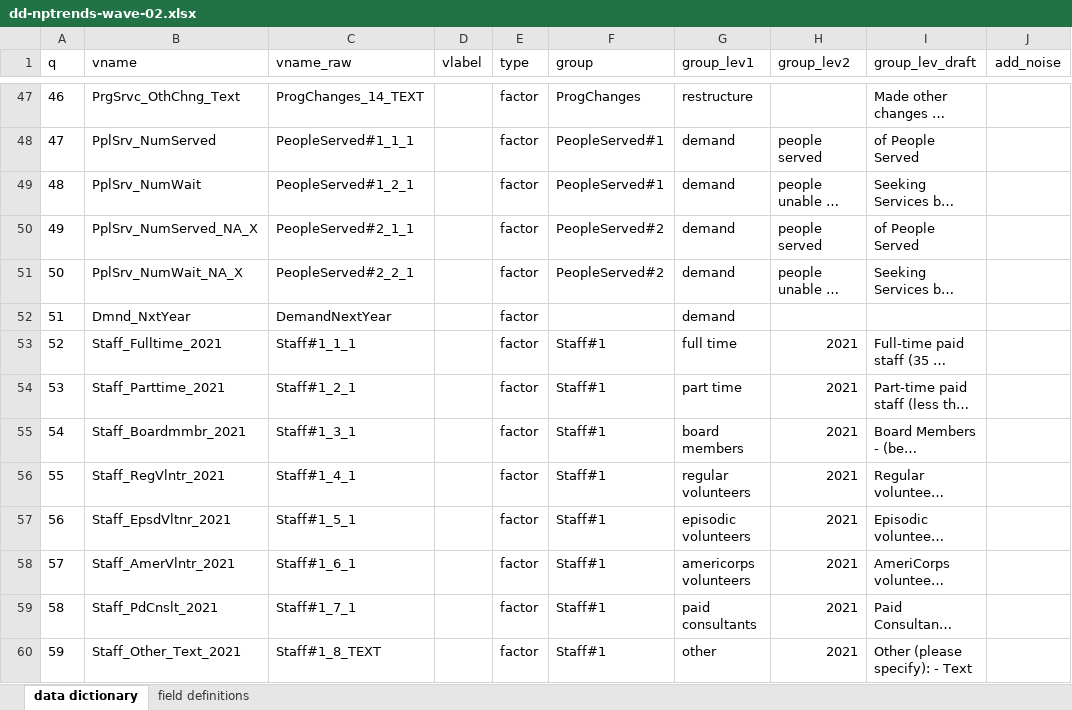
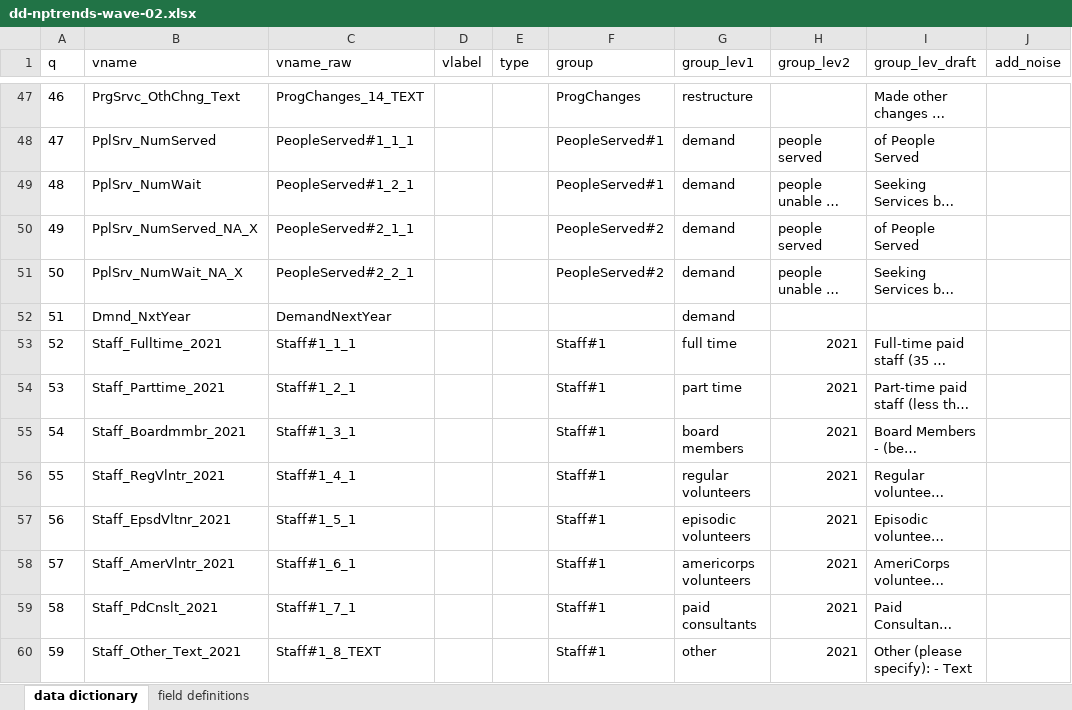
Before and after one commit to UrbanInstitute/nccs-nptrends, an Excel workbook: dd-nptrends-wave-02.xlsx, sheet data dictionary, drawn as a sheet; only a part is shown, gaps mark what is left out; long unchanged cells end in …; values as stored, in another font and other column widths than the file's, no borders; table styles not drawn; the diff covers the shown part only; the diff names each change by its address in the sheet, - before the commit and + after, or states it on an @@ line.

```diff
--- a/dd-nptrends-wave-02.xlsx (sheet data dictionary)
+++ b/dd-nptrends-wave-02.xlsx (sheet data dictionary)
-E47:E60 (type): factor
+E47:E60 (type): (empty)
```
Also changed, not shown: 146 edited cells and cell formats elsewhere in this sheet.
